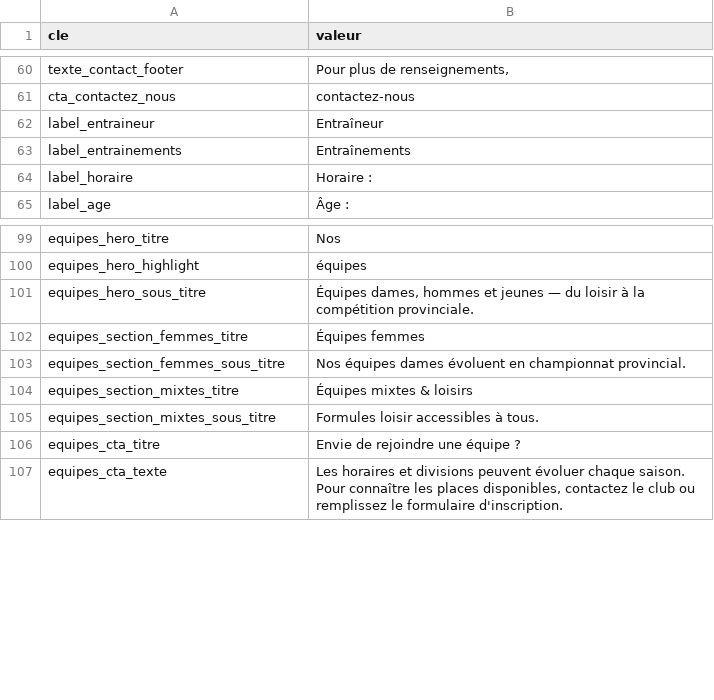
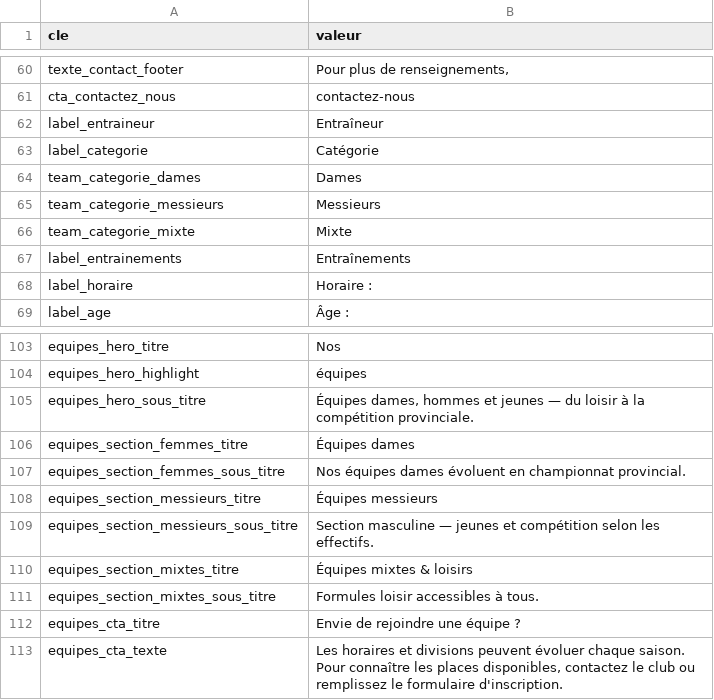
Before and after one commit to fredconv/vcp-site, a CSV file: docs/sheets-import/config-textes.csv, drawn as a sheet; only a part is shown, gaps mark what is left out.

```diff
--- a/docs/sheets-import/config-textes.csv
+++ b/docs/sheets-import/config-textes.csv
@@ -62,2 +62,6 @@ cta_contactez_nous;contactez-nous
 label_entraineur;Entraîneur
+label_categorie;Catégorie
+team_categorie_dames;Dames
+team_categorie_messieurs;Messieurs
+team_categorie_mixte;Mixte
 label_entrainements;Entraînements
@@ -101,4 +105,6 @@ equipes_hero_highlight;équipes
 equipes_hero_sous_titre;Équipes dames, hommes et jeunes — du loisir à la compétition provinciale.
-equipes_section_femmes_titre;Équipes femmes
+equipes_section_femmes_titre;Équipes dames
 equipes_section_femmes_sous_titre;Nos équipes dames évoluent en championnat provincial.
+equipes_section_messieurs_titre;Équipes messieurs
+equipes_section_messieurs_sous_titre;Section masculine — jeunes et compétition selon les effectifs.
 equipes_section_mixtes_titre;Équipes mixtes & loisirs
```
Also changed, not shown: 20 other files.
